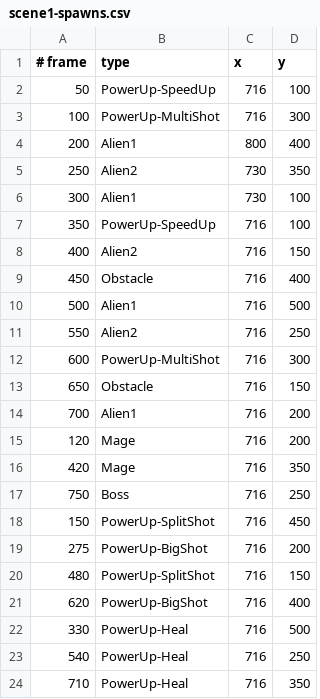
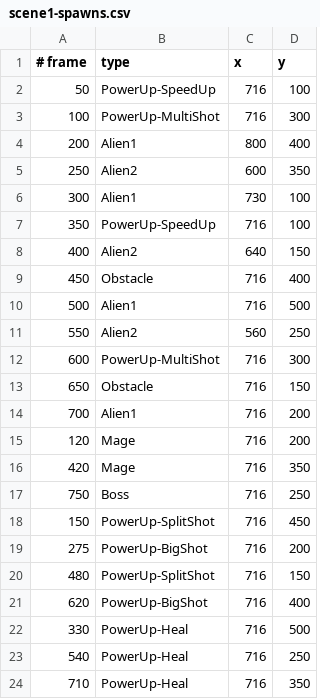
Before and after one commit to minkhaung-mkks/gdd-space-invaders-project, a CSV file: src/levels/scene1-spawns.csv, drawn as a sheet.

```diff
--- a/src/levels/scene1-spawns.csv
+++ b/src/levels/scene1-spawns.csv
@@ -4,9 +4,9 @@
 200,Alien1,800,400
-250,Alien2,730,350
+250,Alien2,600,350
 300,Alien1,730,100
 350,PowerUp-SpeedUp,716,100
-400,Alien2,716,150
+400,Alien2,640,150
 450,Obstacle,716,400
 500,Alien1,716,500
-550,Alien2,716,250
+550,Alien2,560,250
 600,PowerUp-MultiShot,716,300
```
Also changed, not shown: 21 other files.
